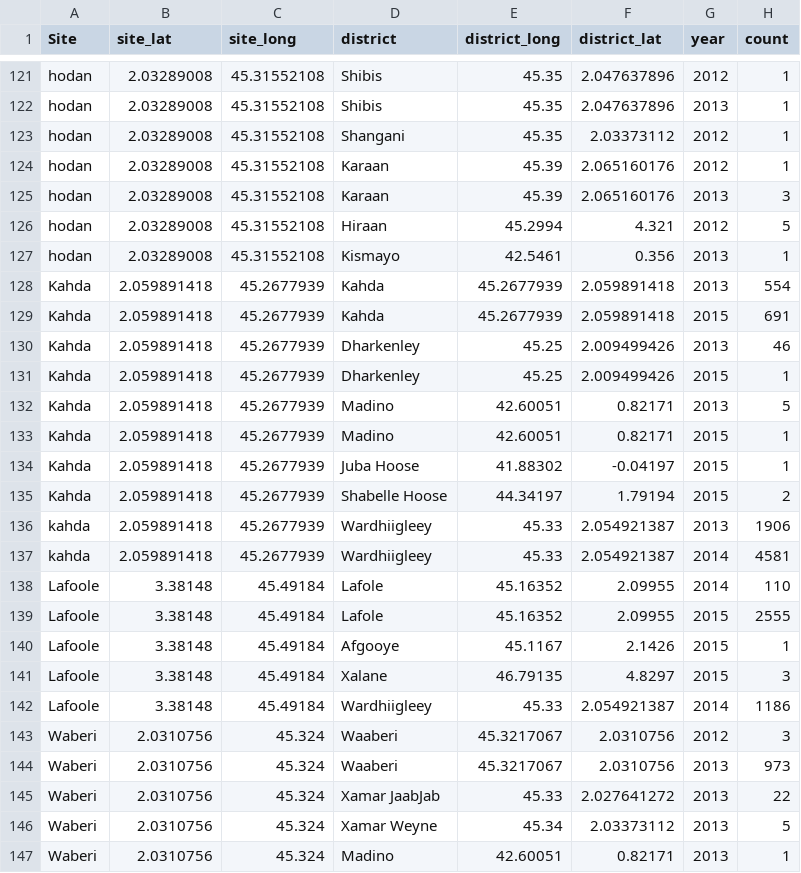
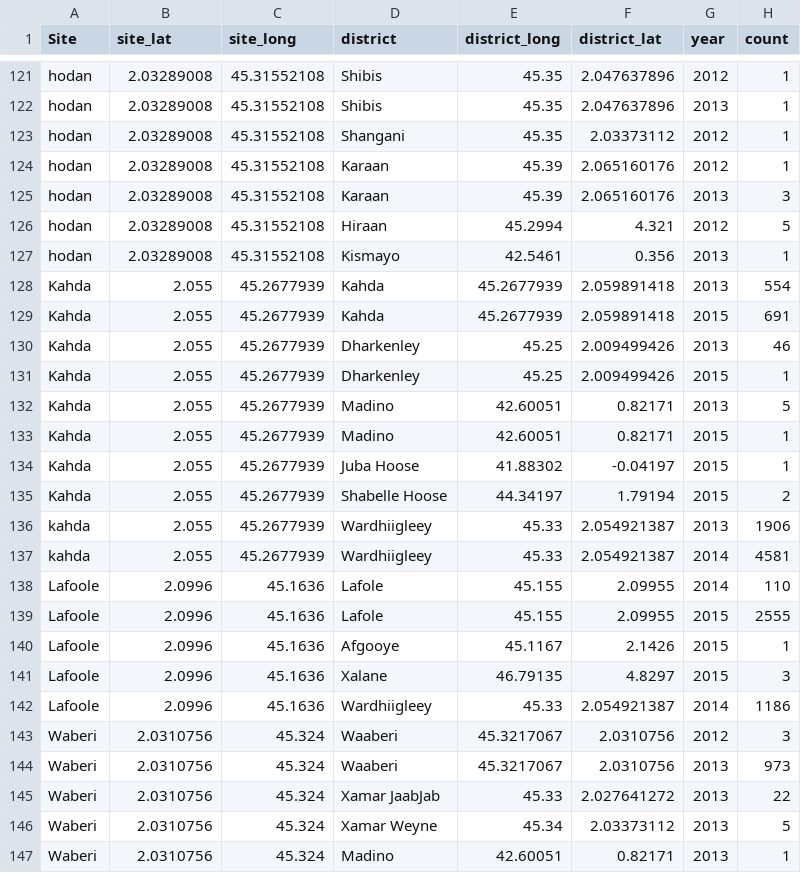
Before and after one commit to onaio/som-nutrition-access, a CSV file: data/act_2012_2015_TFC_counts.csv, drawn as a sheet; only a part is shown, gaps mark what is left out.

```diff
--- a/data/act_2012_2015_TFC_counts.csv
+++ b/data/act_2012_2015_TFC_counts.csv
@@ -127,17 +127,17 @@ hodan,2.03289008,45.31552108,Hiraan,45.2994,4.321,2012,5
 hodan,2.03289008,45.31552108,Kismayo,42.5461,0.356,2013,1
-Kahda,2.059891418,45.2677939,Kahda,45.2677939,2.059891418,2013,554
-Kahda,2.059891418,45.2677939,Kahda,45.2677939,2.059891418,2015,691
-Kahda,2.059891418,45.2677939,Dharkenley,45.25,2.009499426,2013,46
-Kahda,2.059891418,45.2677939,Dharkenley,45.25,2.009499426,2015,1
-Kahda,2.059891418,45.2677939,Madino,42.60051,0.82171,2013,5
-Kahda,2.059891418,45.2677939,Madino,42.60051,0.82171,2015,1
-Kahda,2.059891418,45.2677939,Juba Hoose,41.88302,-0.04197,2015,1
-Kahda,2.059891418,45.2677939,Shabelle Hoose,44.34197,1.79194,2015,2
-kahda,2.059891418,45.2677939,Wardhiigleey,45.33,2.054921387,2013,1906
-kahda,2.059891418,45.2677939,Wardhiigleey,45.33,2.054921387,2014,4581
-Lafoole,3.38148,45.49184,Lafole,45.16352,2.09955,2014,110
-Lafoole,3.38148,45.49184,Lafole,45.16352,2.09955,2015,2555
-Lafoole,3.38148,45.49184,Afgooye,45.1167,2.1426,2015,1
-Lafoole,3.38148,45.49184,Xalane,46.79135,4.8297,2015,3
-Lafoole,3.38148,45.49184,Wardhiigleey,45.33,2.054921387,2014,1186
+Kahda,2.055,45.2677939,Kahda,45.2677939,2.059891418,2013,554
+Kahda,2.055,45.2677939,Kahda,45.2677939,2.059891418,2015,691
+Kahda,2.055,45.2677939,Dharkenley,45.25,2.009499426,2013,46
+Kahda,2.055,45.2677939,Dharkenley,45.25,2.009499426,2015,1
+Kahda,2.055,45.2677939,Madino,42.60051,0.82171,2013,5
+Kahda,2.055,45.2677939,Madino,42.60051,0.82171,2015,1
+Kahda,2.055,45.2677939,Juba Hoose,41.88302,-0.04197,2015,1
+Kahda,2.055,45.2677939,Shabelle Hoose,44.34197,1.79194,2015,2
+kahda,2.055,45.2677939,Wardhiigleey,45.33,2.054921387,2013,1906
+kahda,2.055,45.2677939,Wardhiigleey,45.33,2.054921387,2014,4581
+Lafoole,2.0996,45.1636,Lafole,45.155,2.09955,2014,110
+Lafoole,2.0996,45.1636,Lafole,45.155,2.09955,2015,2555
+Lafoole,2.0996,45.1636,Afgooye,45.1167,2.1426,2015,1
+Lafoole,2.0996,45.1636,Xalane,46.79135,4.8297,2015,3
+Lafoole,2.0996,45.1636,Wardhiigleey,45.33,2.054921387,2014,1186
 Waberi,2.0310756,45.324,Waaberi,45.3217067,2.0310756,2012,3
```
Also changed, not shown: 3 other files.
